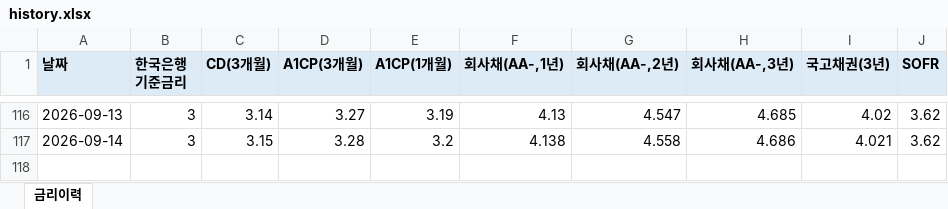
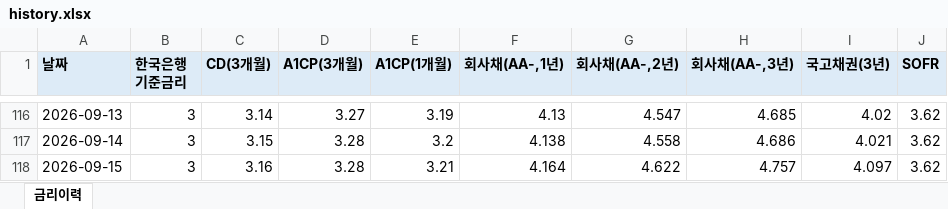
Before and after one commit to hanwha31020-bot/ratehisc, an Excel workbook: docs/data/history.xlsx, sheet 금리이력, drawn as a sheet; only a part is shown, gaps mark what is left out; values as stored, in another font and other column widths than the file's, no borders; the diff names each change by its address in the sheet, - before the commit and + after, or states it on an @@ line.

```diff
--- a/docs/data/history.xlsx (sheet 금리이력)
+++ b/docs/data/history.xlsx (sheet 금리이력)
+row 118: 2026-09-15 | 3 | 3.16 | 3.28 | 3.21 | 4.164 | 4.622 | 4.757 | 4.097 | 3.62
```
Also changed, not shown: 1 other file.
